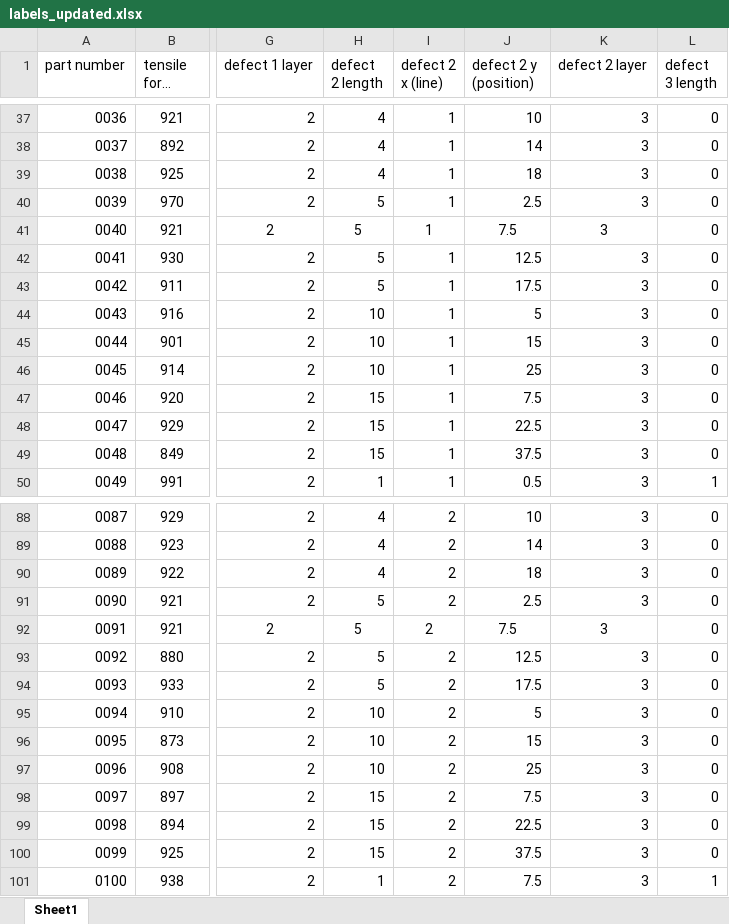
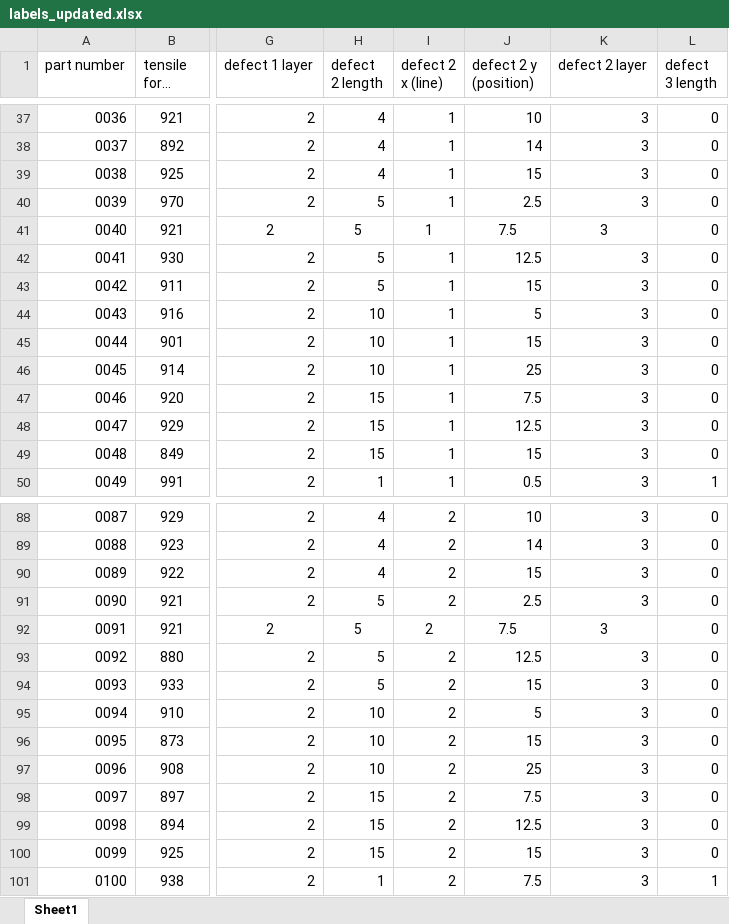
Before and after one commit to ARTS-Laboratory/Dataset-in-situ-monitoring-FFF-structures, an Excel workbook: Data/Dataset-1b/labels_updated.xlsx, sheet Sheet1, drawn as a sheet; only a part is shown, gaps mark what is left out; long unchanged cells end in …; values as stored, in another font and other column widths than the file's, no borders; the diff covers the shown part only; the diff names each change by its address in the sheet, - before the commit and + after, or states it on an @@ line.

```diff
--- a/Data/Dataset-1b/labels_updated.xlsx (sheet Sheet1)
+++ b/Data/Dataset-1b/labels_updated.xlsx (sheet Sheet1)
-J39 (defect 2 y (position)): 18
+J39 (defect 2 y (position)): 15
-J43 (defect 2 y (position)): 17.5
+J43 (defect 2 y (position)): 15
-J48 (defect 2 y (position)): 22.5
+J48 (defect 2 y (position)): 12.5
-J49 (defect 2 y (position)): 37.5
+J49 (defect 2 y (position)): 15
-J90 (defect 2 y (position)): 18
+J90 (defect 2 y (position)): 15
-J94 (defect 2 y (position)): 17.5
+J94 (defect 2 y (position)): 15
-J99 (defect 2 y (position)): 22.5
+J99 (defect 2 y (position)): 12.5
-J100 (defect 2 y (position)): 37.5
+J100 (defect 2 y (position)): 15
```
Also changed, not shown: 3 edited cells elsewhere in this sheet, Data/Dataset-1b/tensile test all.xlsx.
